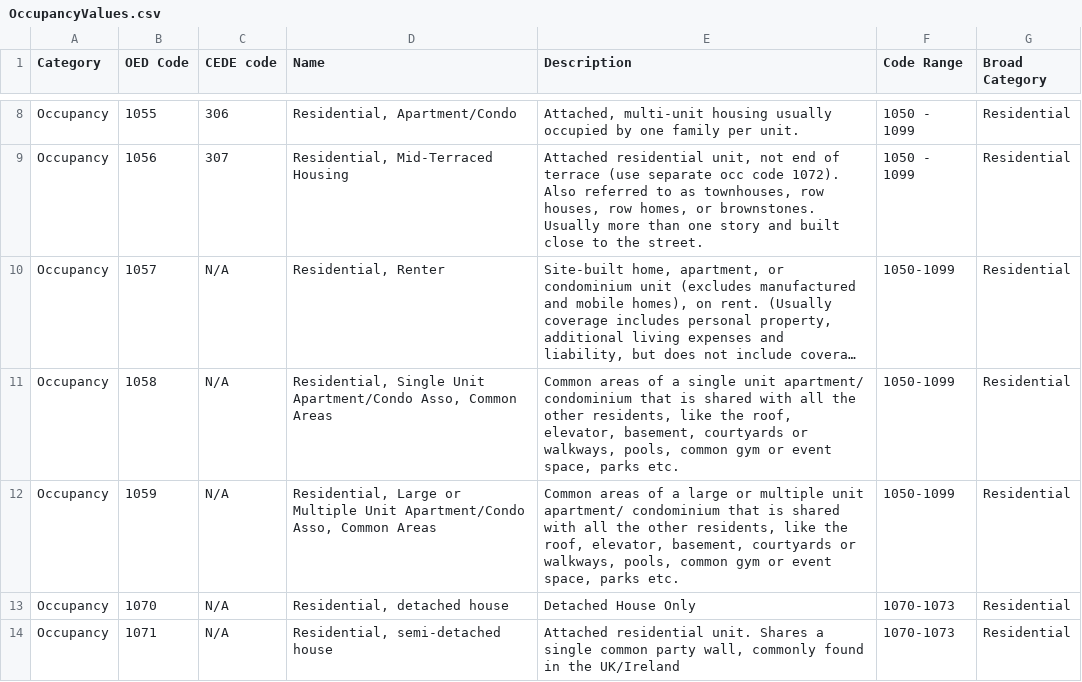
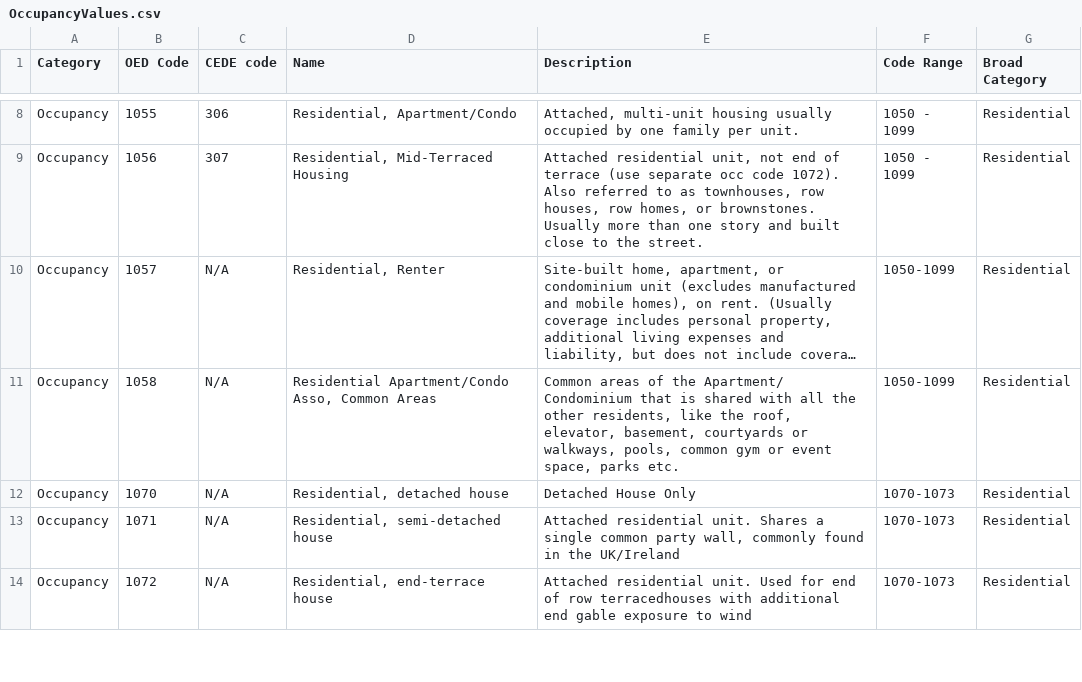
Before and after one commit to OasisLMF/ODS_OpenExposureData, a CSV file: OpenExposureData/OccupancyValues.csv, drawn as a sheet; only a part is shown, gaps mark what is left out; the shorter side is filled out with more unchanged rows; long unchanged cells end in …; the diff names each change by its address in the sheet, - before the commit and + after, or states it on an @@ line.

```diff
--- a/OpenExposureData/OccupancyValues.csv
+++ b/OpenExposureData/OccupancyValues.csv
-D11 (Name): Residential, Single Unit Apartment/Condo Asso,…
+D11 (Name): Residential Apartment/Condo Asso,…
-E11 (Description): …areas of a single unit apartment/ condominium that is…
+E11 (Description): …areas of the Apartment/ Condominium that is…
-row 12: Occupancy | 1059 | N/A | Residential, Large or Multiple Unit Apartment/Condo Asso, Common Areas | Common areas of a large or multiple unit apartment/ condominium that is shared with all the other residents, like the roof, elevator, basement, courtyards or walkways, pools, common gym or event space, parks etc. | 1050-1099 | Residential
```
Also changed, not shown: OpenExposureData/Versioning.csv.
